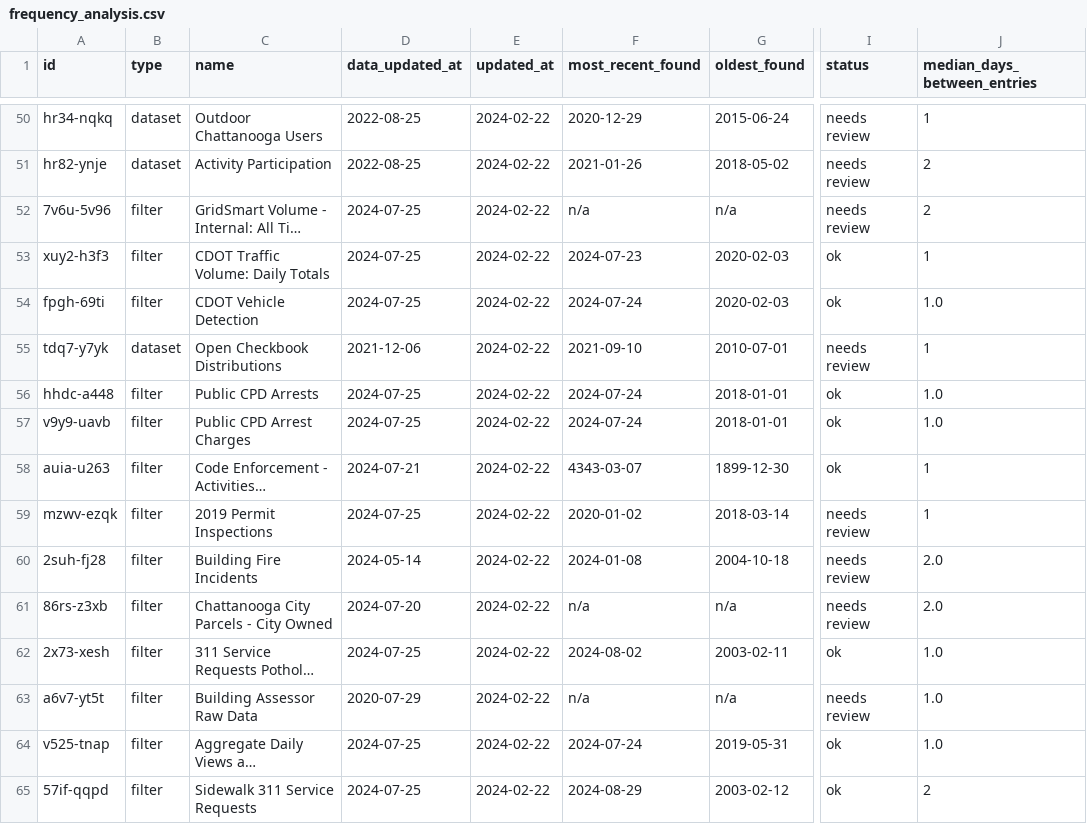
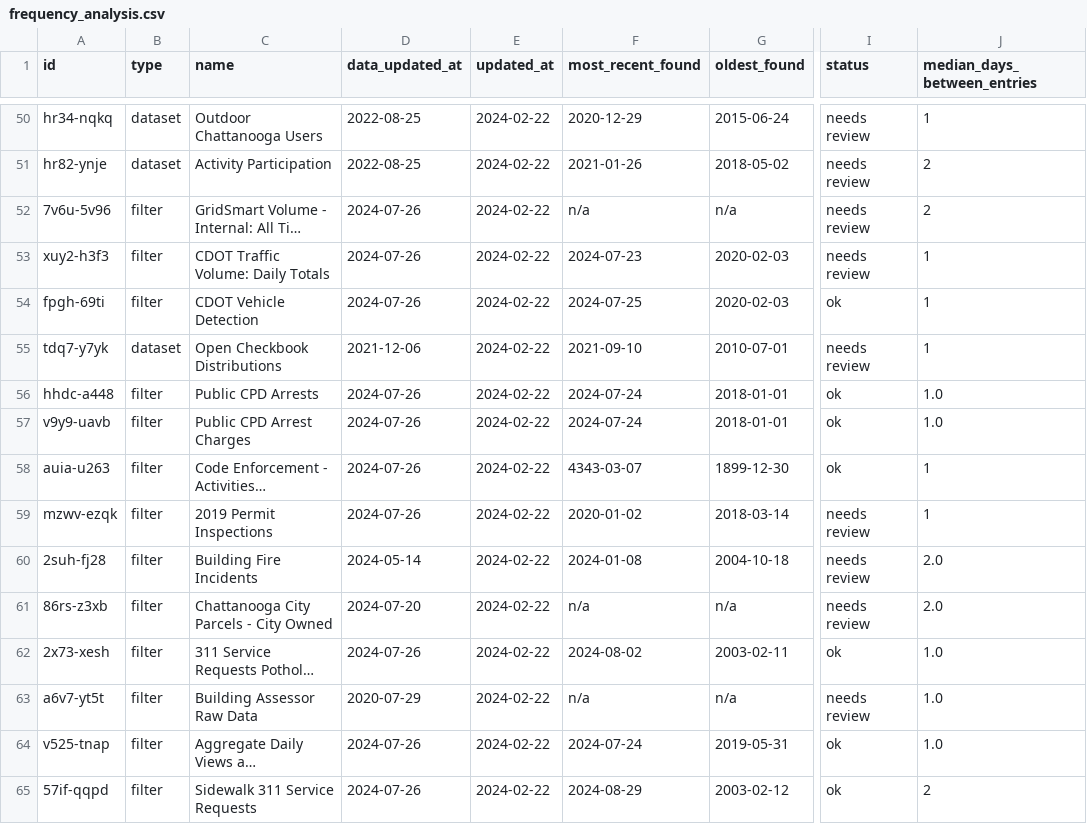
Before and after one commit to officeofperformancemanagement/socrata-qa-scripts, a CSV file: results/frequency_analysis.csv, drawn as a sheet; only a part is shown, gaps mark what is left out; long unchanged cells end in …; the diff covers the shown part only; the diff names each change by its address in the sheet, - before the commit and + after, or states it on an @@ line.

```diff
--- a/results/frequency_analysis.csv
+++ b/results/frequency_analysis.csv
-D52:D54 (data_updated_at): 2024-07-25
+D52:D54 (data_updated_at): 2024-07-26
-I53 (status): ok
+I53 (status): needs review
-F54 (most_recent_found): 2024-07-24
+F54 (most_recent_found): 2024-07-25
-J54 (median_days_between_entries): 1.0
+J54 (median_days_between_entries): 1
-D56:D57 (data_updated_at): 2024-07-25
+D56:D57 (data_updated_at): 2024-07-26
-D58 (data_updated_at): 2024-07-21
+D58 (data_updated_at): 2024-07-26
-D59 (data_updated_at): 2024-07-25
+D59 (data_updated_at): 2024-07-26
-D62 (data_updated_at): 2024-07-25
+D62 (data_updated_at): 2024-07-26
-D64:D65 (data_updated_at): 2024-07-25
+D64:D65 (data_updated_at): 2024-07-26
```
Also changed, not shown: 57 edited cells elsewhere in this file.
